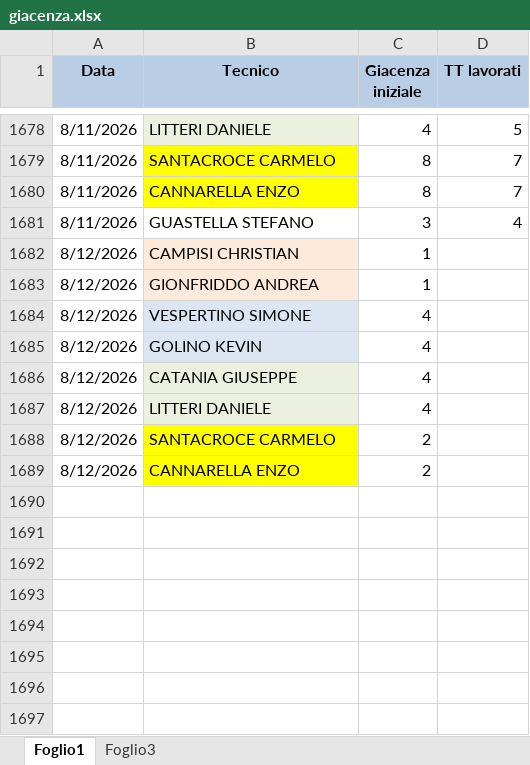
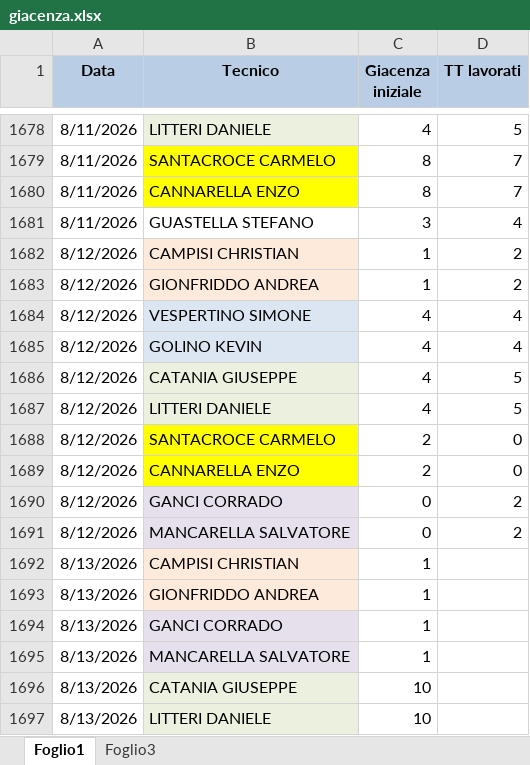
Before and after one commit to lbianco11197/Avanzamento-Impulsiva-v2, an Excel workbook: giacenza.xlsx, sheet Foglio1, drawn as a sheet; only a part is shown, gaps mark what is left out; values as stored, in another font and other column widths than the file's, no borders; the diff names each change by its address in the sheet, - before the commit and + after, or states it on an @@ line.

Commit message:
Aggiornato giacenza.xlsx da lbianco via Streamlit

```diff
--- a/giacenza.xlsx (sheet Foglio1)
+++ b/giacenza.xlsx (sheet Foglio1)
-D1682:D1683 (TT lavorati): (empty)
+D1682:D1683 (TT lavorati): 2
-D1684:D1685 (TT lavorati): (empty)
+D1684:D1685 (TT lavorati): 4
-D1686:D1687 (TT lavorati): (empty)
+D1686:D1687 (TT lavorati): 5
-D1688:D1689 (TT lavorati): (empty)
+D1688:D1689 (TT lavorati): 0
+row 1690: 8/12/2026 | GANCI CORRADO | 0 | 2
+row 1691: 8/12/2026 | MANCARELLA SALVATORE | 0 | 2
+row 1692: 8/13/2026 | CAMPISI CHRISTIAN | 1
+row 1693: 8/13/2026 | GIONFRIDDO ANDREA | 1
+row 1694: 8/13/2026 | GANCI CORRADO | 1
+row 1695: 8/13/2026 | MANCARELLA SALVATORE | 1
+row 1696: 8/13/2026 | CATANIA GIUSEPPE | 10
+row 1697: 8/13/2026 | LITTERI DANIELE | 10
```
